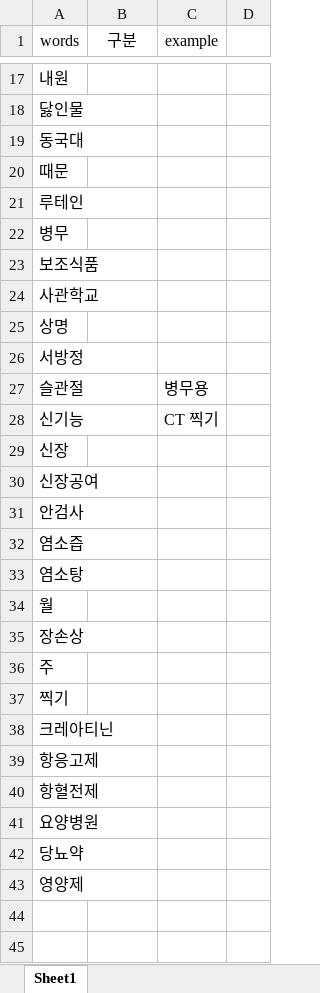
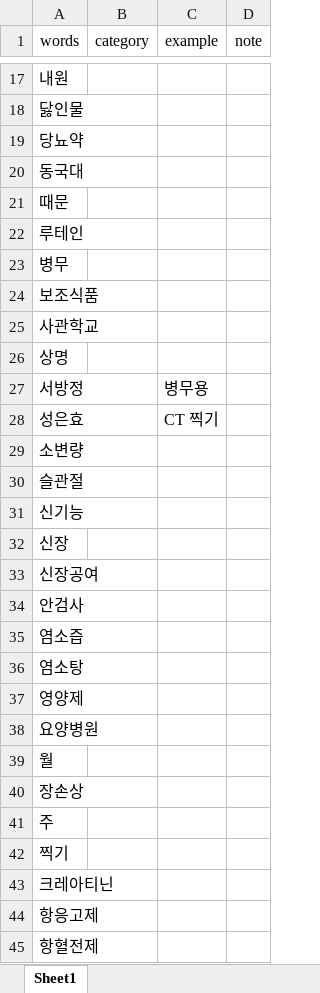
Before and after one commit to rkiee/project-emr2kcd-dataset, an Excel workbook: dictionary.xlsx, sheet Sheet1, drawn as a sheet; only a part is shown, gaps mark what is left out; values as stored, in another font and other column widths than the file's, no borders; addresses are those after the commit; the diff names each change by its address in the sheet, - before the commit and + after, or states it on an @@ line.

```diff
--- a/dictionary.xlsx (sheet Sheet1)
+++ b/dictionary.xlsx (sheet Sheet1)
-B1: 구분
+B1: category
-D1: (empty)
+D1: note
@@ row 42 moved to row 19: 당뇨약 @@
-C27 (example): (empty)
+C27 (example): 병무용
+row 28: 성은효 |  | CT 찍기
+row 29: 소변량
-C30 (example): 병무용
+C30 (example): (empty)
-C31 (example): CT 찍기
+C31 (example): (empty)
@@ row 43 moved to row 37: 영양제 @@
@@ row 41 moved to row 38: 요양병원 @@
```
Also changed, not shown: stopwords.xlsx.
